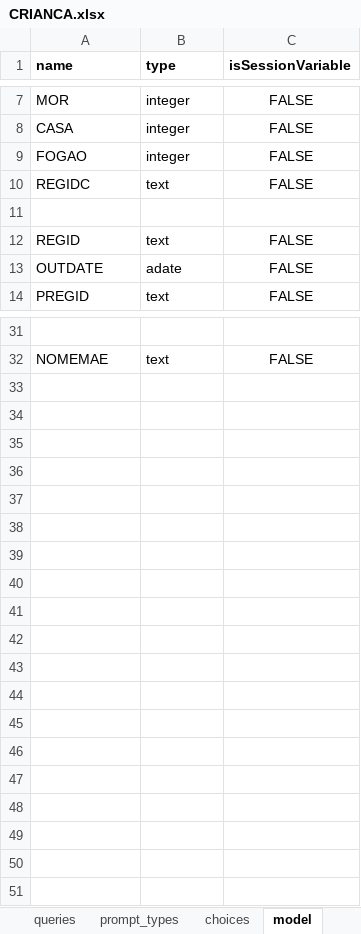
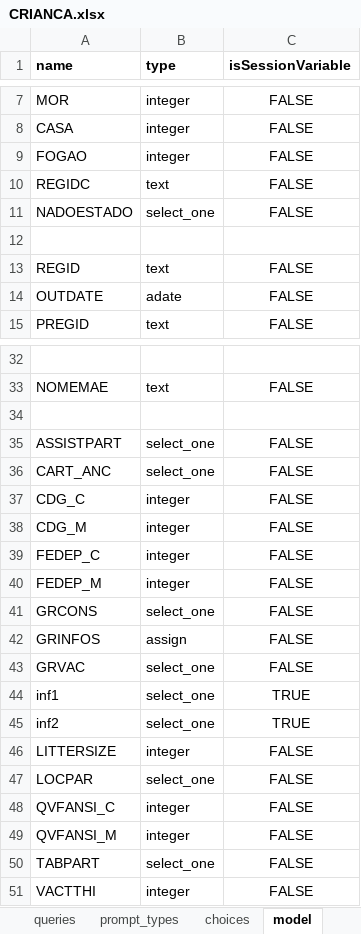
Before and after one commit to BandimHealthProject/EqM, an Excel workbook: app/config/tables/CRIANCA/forms/CRIANCA/CRIANCA.xlsx, sheet model, drawn as a sheet; only a part is shown, gaps mark what is left out; values as stored, in another font and other column widths than the file's, no borders; the diff names each change by its address in the sheet, - before the commit and + after, or states it on an @@ line.

```diff
--- a/app/config/tables/CRIANCA/forms/CRIANCA/CRIANCA.xlsx (sheet model)
+++ b/app/config/tables/CRIANCA/forms/CRIANCA/CRIANCA.xlsx (sheet model)
+row 11: NADOESTADO | select_one | FALSE
+row 34: (empty)
+row 35: ASSISTPART | select_one | FALSE
+row 36: CART_ANC | select_one | FALSE
+row 37: CDG_C | integer | FALSE
+row 38: CDG_M | integer | FALSE
+row 39: FEDEP_C | integer | FALSE
+row 40: FEDEP_M | integer | FALSE
+row 41: GRCONS | select_one | FALSE
+row 42: GRINFOS | assign | FALSE
+row 43: GRVAC | select_one | FALSE
+row 44: inf1 | select_one | TRUE
+row 45: inf2 | select_one | TRUE
+row 46: LITTERSIZE | integer | FALSE
+row 47: LOCPAR | select_one | FALSE
+row 48: QVFANSI_C | integer | FALSE
+row 49: QVFANSI_M | integer | FALSE
+row 50: TABPART | select_one | FALSE
+row 51: VACTTHI | integer | FALSE
```
Also changed, not shown: sheet survey, sheet choices, sheet prompt_types, app/config/tables/CRIANCA/forms/CRIANCA_LV/CRIANCA_LV.xlsx, app/config/tables/GRAVIDA_VISIT/forms/GRAVIDA_VISIT/GRAVIDA_VISIT.xlsx, 6 other files.
